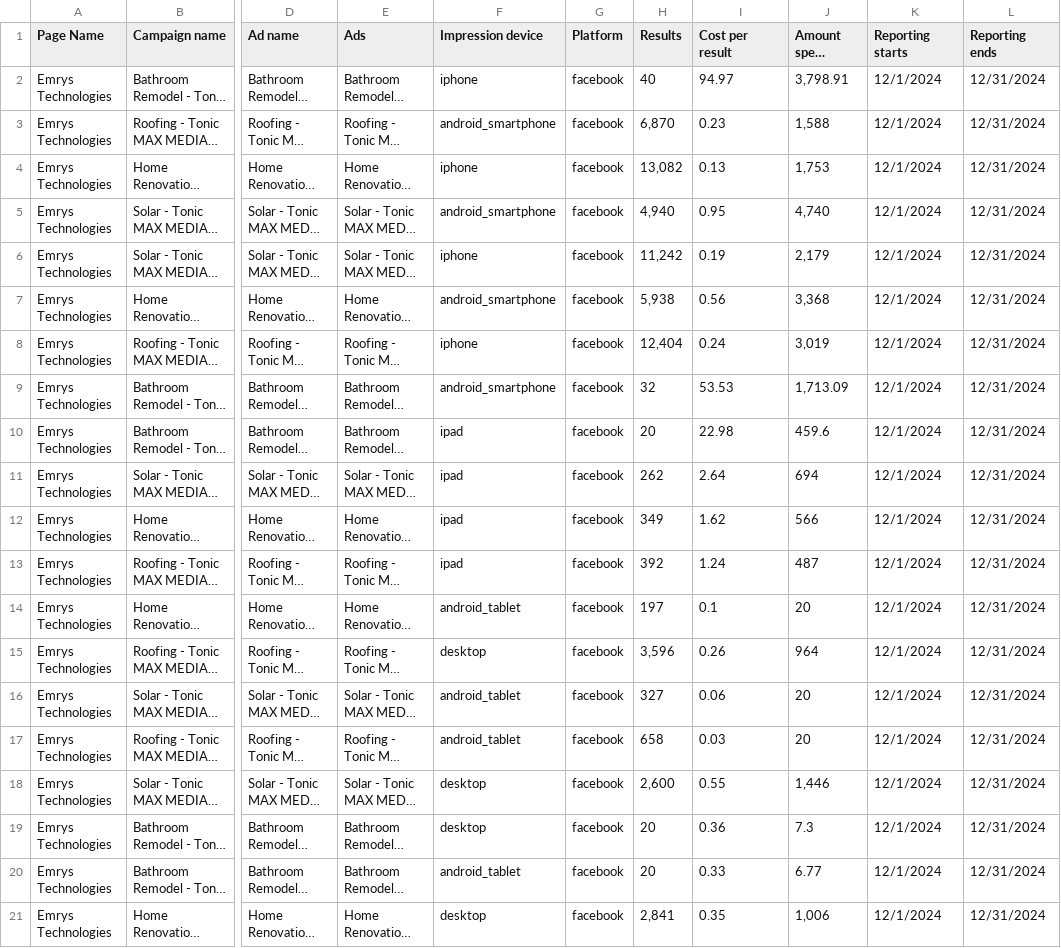
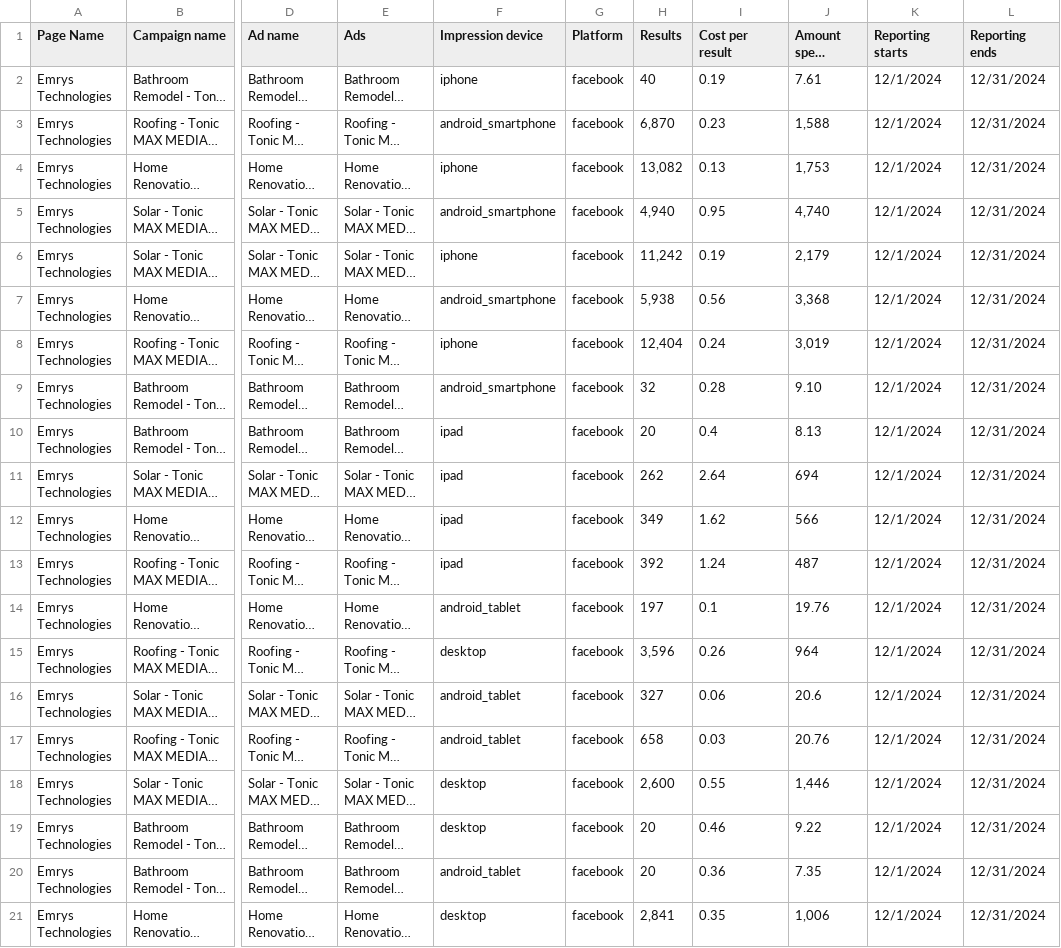
Before and after one commit to usama0011/facebookadsmangerserver, a CSV file: ReportingFiles/Untitled-report-Dec-1-2024-to-Dec-31-2024.csv, drawn as a sheet; only a part is shown, gaps mark what is left out; long unchanged cells end in …; the diff names each change by its address in the sheet, - before the commit and + after, or states it on an @@ line.

```diff
--- a/ReportingFiles/Untitled-report-Dec-1-2024-to-Dec-31-2024.csv
+++ b/ReportingFiles/Untitled-report-Dec-1-2024-to-Dec-31-2024.csv
-I2 (Cost per result): 94.97
+I2 (Cost per result): 0.19
-J2 (Amount spent (USD)): 3,798.91
+J2 (Amount spent (USD)): 7.61
-I9 (Cost per result): 53.53
+I9 (Cost per result): 0.28
-J9 (Amount spent (USD)): 1,713.09
+J9 (Amount spent (USD)): 9.10
-I10 (Cost per result): 22.98
+I10 (Cost per result): 0.4
-J10 (Amount spent (USD)): 459.6
+J10 (Amount spent (USD)): 8.13
-J14 (Amount spent (USD)): 20
+J14 (Amount spent (USD)): 19.76
-J16 (Amount spent (USD)): 20
+J16 (Amount spent (USD)): 20.6
-J17 (Amount spent (USD)): 20
+J17 (Amount spent (USD)): 20.76
-I19 (Cost per result): 0.36
+I19 (Cost per result): 0.46
-J19 (Amount spent (USD)): 7.3
+J19 (Amount spent (USD)): 9.22
-I20 (Cost per result): 0.33
+I20 (Cost per result): 0.36
-J20 (Amount spent (USD)): 6.77
+J20 (Amount spent (USD)): 7.35
```
Also changed, not shown: ReportingFiles/Untitled-report-Nov-1-2024-to-Nov-30-2024.csv, ReportingFiles/Untitled-report-Oct-1-2024-to-Oct-31-2024.csv.
